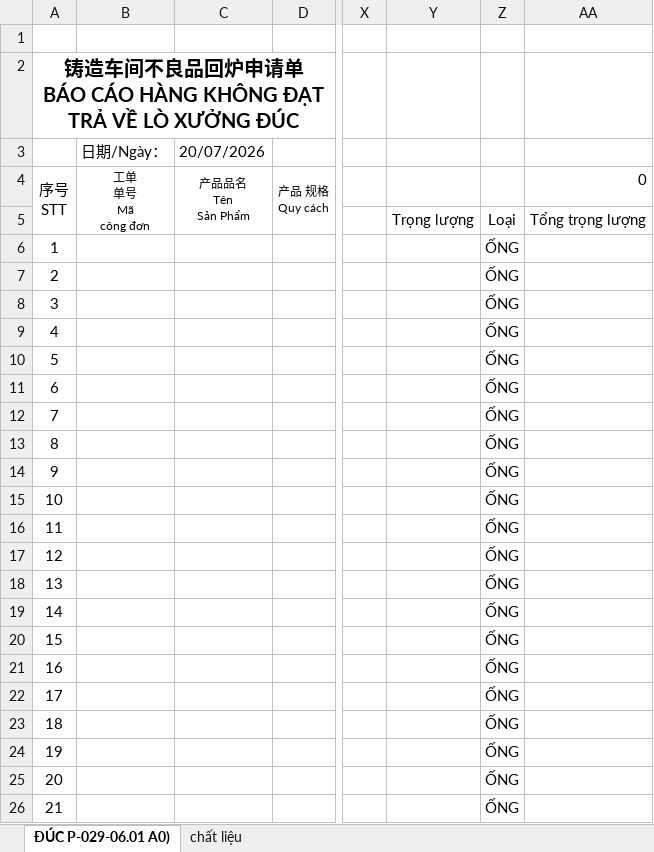
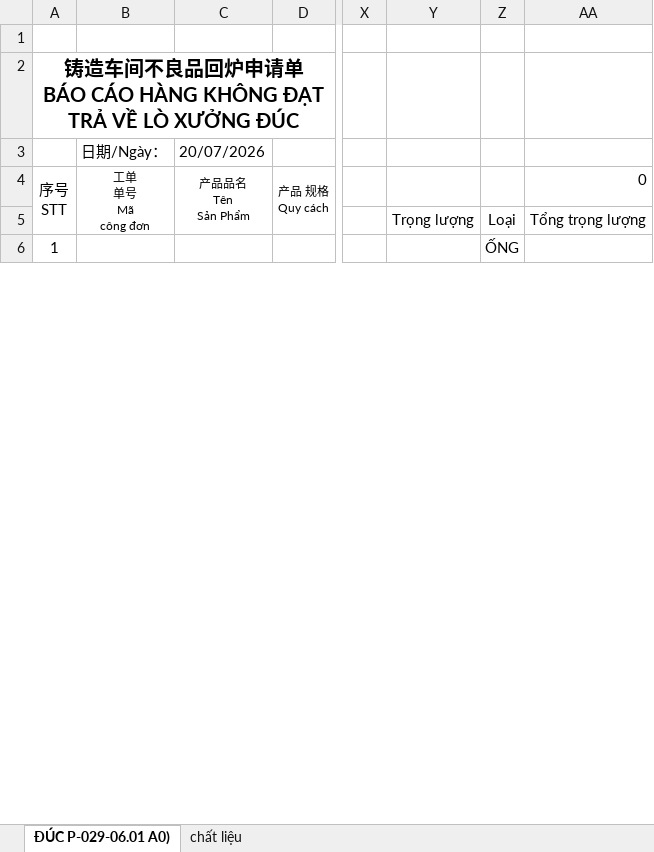
Before and after one commit to huusangcv/ProductionStatisticsManager, an Excel workbook: src/excels/P-029-06.01_20.07.2026铸造车间不良品回炉申请单A3.xlsx, sheet ĐÚC P-029-06.01 A0), drawn as a sheet; only a part is shown, gaps mark what is left out; values as stored, in another font and other column widths than the file's, no borders; charts and pictures and conditional formats not drawn; rows hold the shown columns only; the diff covers the shown part only; the diff names each change by its address in the sheet, - before the commit and + after, or states it on an @@ line.

```diff
--- a/src/excels/P-029-06.01_20.07.2026铸造车间不良品回炉申请单A3.xlsx (sheet ĐÚC P-029-06.01 A0))
+++ b/src/excels/P-029-06.01_20.07.2026铸造车间不良品回炉申请单A3.xlsx (sheet ĐÚC P-029-06.01 A0))
-row 7: 2 |  |  |  |  |  | ỐNG
-row 8: 3 |  |  |  |  |  | ỐNG
-row 9: 4 |  |  |  |  |  | ỐNG
-row 10: 5 |  |  |  |  |  | ỐNG
-row 11: 6 |  |  |  |  |  | ỐNG
-row 12: 7 |  |  |  |  |  | ỐNG
-row 13: 8 |  |  |  |  |  | ỐNG
-row 14: 9 |  |  |  |  |  | ỐNG
-row 15: 10 |  |  |  |  |  | ỐNG
-row 16: 11 |  |  |  |  |  | ỐNG
-row 17: 12 |  |  |  |  |  | ỐNG
-row 18: 13 |  |  |  |  |  | ỐNG
-row 19: 14 |  |  |  |  |  | ỐNG
-row 20: 15 |  |  |  |  |  | ỐNG
-row 21: 16 |  |  |  |  |  | ỐNG
-row 22: 17 |  |  |  |  |  | ỐNG
-row 23: 18 |  |  |  |  |  | ỐNG
-row 24: 19 |  |  |  |  |  | ỐNG
-row 25: 20 |  |  |  |  |  | ỐNG
-row 26: 21 |  |  |  |  |  | ỐNG
```
Also changed, not shown: 13 removed rows elsewhere in this sheet, src/excels/hàng xln -.xlsx, 20 other files.
